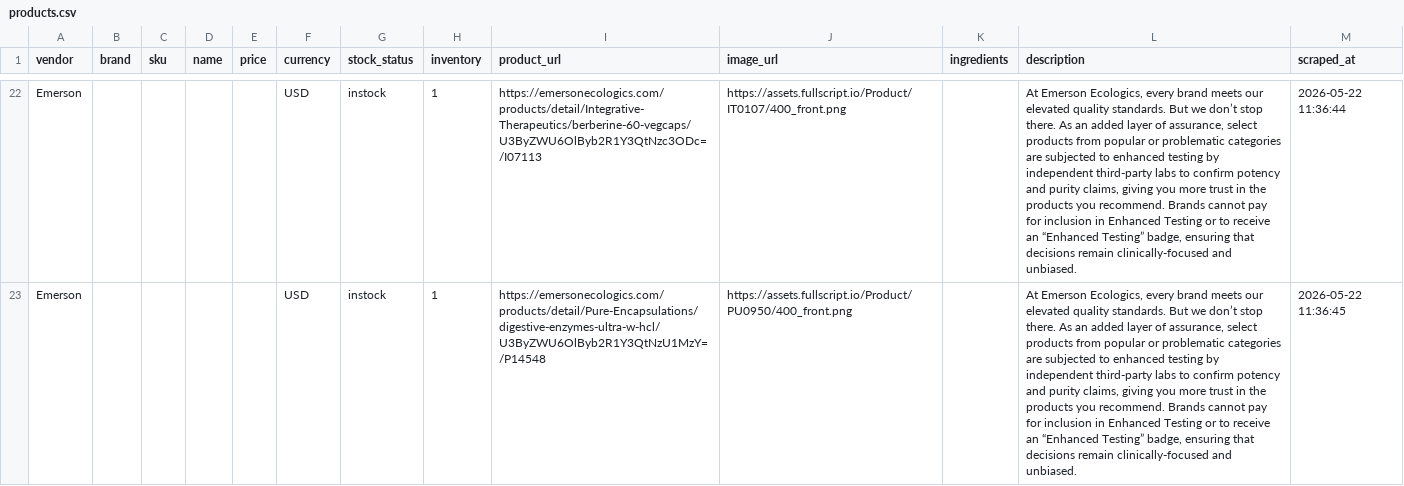
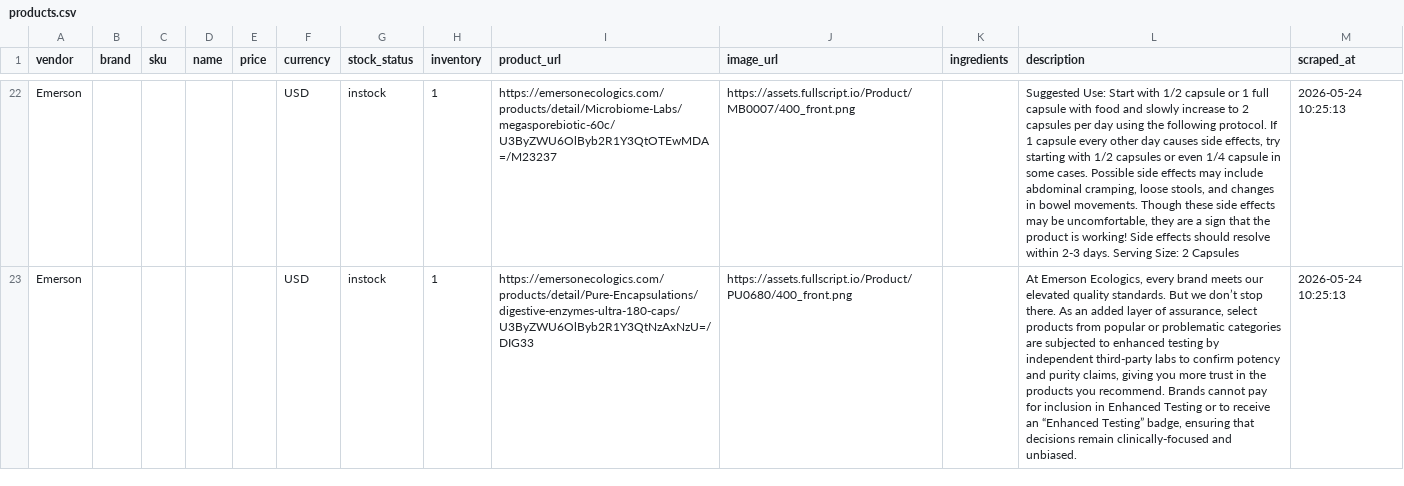
Before and after one commit to remystrong7/supplefind-imports, a CSV file: products.csv, drawn as a sheet; only a part is shown, gaps mark what is left out; the diff covers the shown part only; the diff names each change by its address in the sheet, - before the commit and + after, or states it on an @@ line.

```diff
--- a/products.csv
+++ b/products.csv
-I22 (product_url): https://emersonecologics.com/products/detail/Integrative-Therapeutics/berberine-60-vegcaps/U3ByZWU6OlByb2R1Y3QtNzc3ODc=/I07113
+I22 (product_url): https://emersonecologics.com/products/detail/Microbiome-Labs/megasporebiotic-60c/U3ByZWU6OlByb2R1Y3QtOTEwMDA=/M23237
-J22 (image_url): https://assets.fullscript.io/Product/IT0107/400_front.png
+J22 (image_url): https://assets.fullscript.io/Product/MB0007/400_front.png
-L22 (description): At Emerson Ecologics, every brand meets our elevated quality standards. But we don’t stop there. As an added layer of assurance, select products from popular or problematic categories are subjected to enhanced testing by independent third-party labs to confirm potency and purity claims, giving you more trust in the products you recommend. Brands cannot pay for inclusion in Enhanced Testing or to receive an “Enhanced Testing” badge, ensuring that decisions remain clinically-focused and unbiased.
+L22 (description): Suggested Use: Start with 1/2 capsule or 1 full capsule with food and slowly increase to 2 capsules per day using the following protocol. If 1 capsule every other day causes side effects, try starting with 1/2 capsules or even 1/4 capsule in some cases. Possible side effects may include abdominal cramping, loose stools, and changes in bowel movements. Though these side effects may be uncomfortable, they are a sign that the product is working! Side effects should resolve within 2-3 days. Serving Size: 2 Capsules
-M22 (scraped_at): 2026-05-22 11:36:44
+M22 (scraped_at): 2026-05-24 10:25:13
-I23 (product_url): https://emersonecologics.com/products/detail/Pure-Encapsulations/digestive-enzymes-ultra-w-hcl/U3ByZWU6OlByb2R1Y3QtNzU1MzY=/P14548
+I23 (product_url): https://emersonecologics.com/products/detail/Pure-Encapsulations/digestive-enzymes-ultra-180-caps/U3ByZWU6OlByb2R1Y3QtNzAxNzU=/DIG33
-J23 (image_url): https://assets.fullscript.io/Product/PU0950/400_front.png
+J23 (image_url): https://assets.fullscript.io/Product/PU0680/400_front.png
-M23 (scraped_at): 2026-05-22 11:36:45
+M23 (scraped_at): 2026-05-24 10:25:13
```
Also changed, not shown: 72 edited cells elsewhere in this file.
